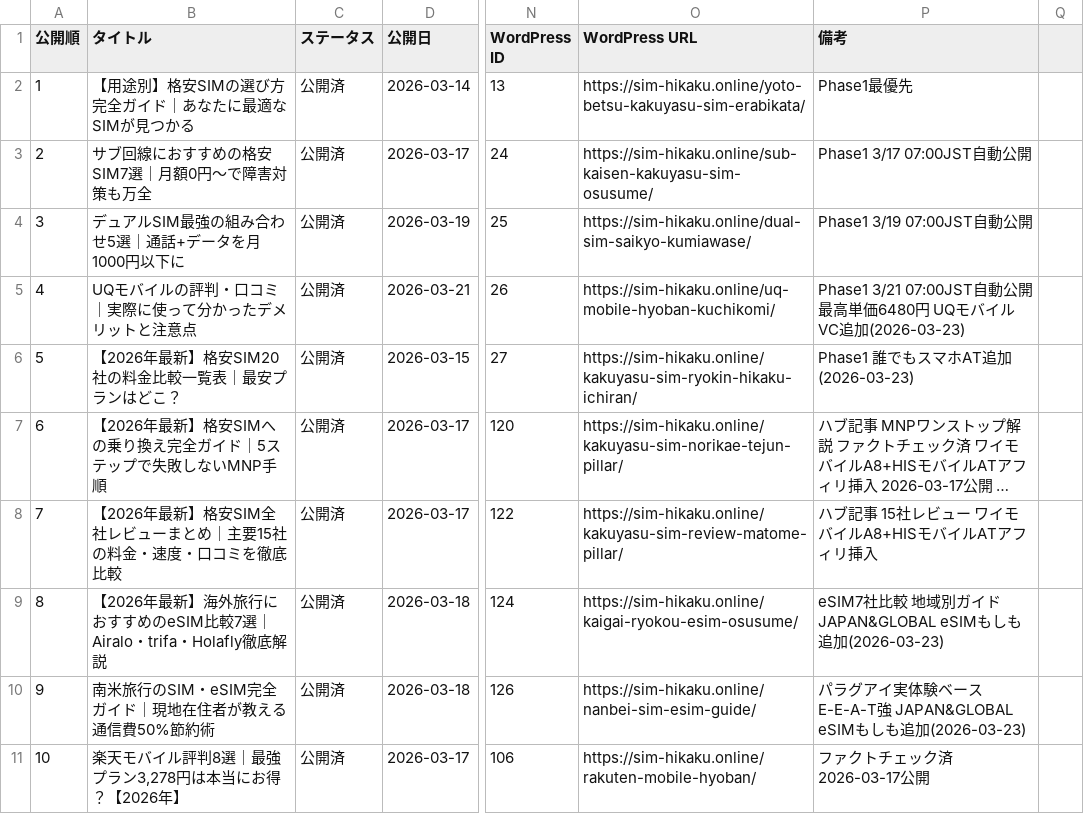
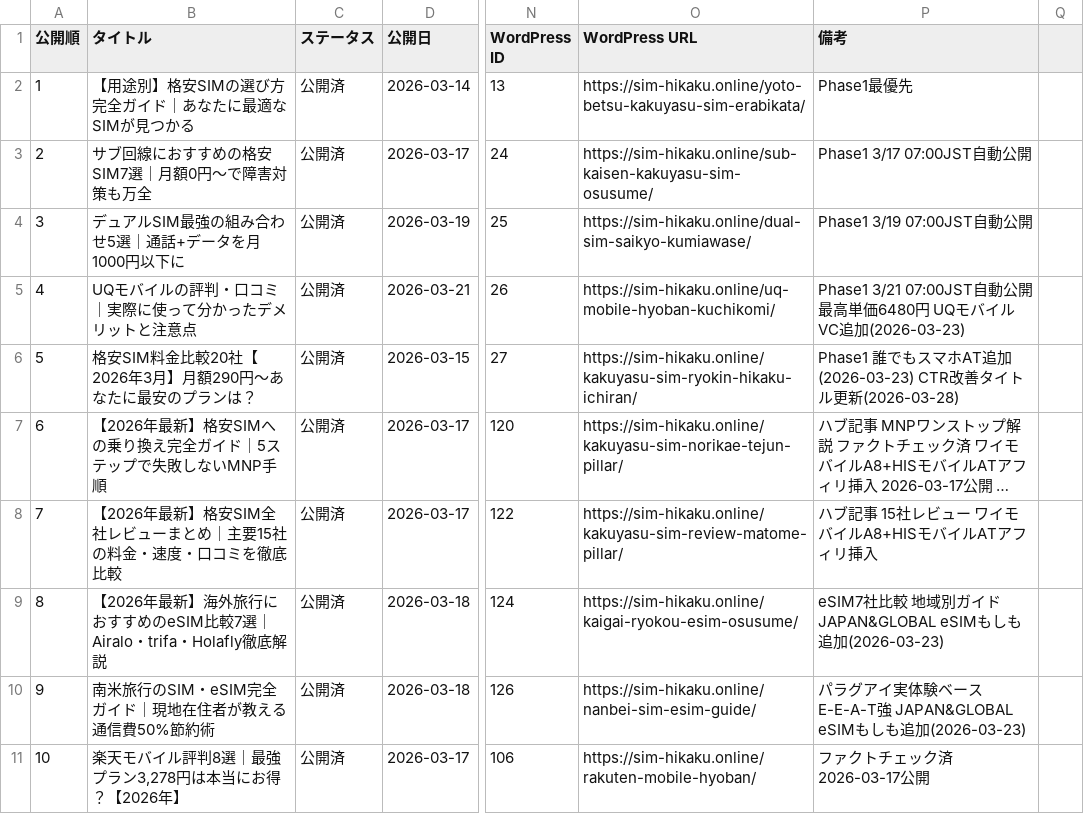
Before and after one commit to tmizuno27/claude-code, a CSV file: sites/sim-hikaku.online/outputs/article-management.csv, drawn as a sheet; only a part is shown, gaps mark what is left out; long unchanged cells end in …; the diff names each change by its address in the sheet, - before the commit and + after, or states it on an @@ line.

```diff
--- a/sites/sim-hikaku.online/outputs/article-management.csv
+++ b/sites/sim-hikaku.online/outputs/article-management.csv
-B6 (タイトル): 【2026年最新】格安SIM20社の料金比較一覧表｜最安プランはどこ？
+B6 (タイトル): 格安SIM料金比較20社【2026年3月】月額290円〜あなたに最安のプランは？
-P6 (備考): Phase1 誰でもスマホAT追加(2026-03-23)
+P6 (備考): Phase1 誰でもスマホAT追加(2026-03-23) CTR改善タイトル更新(2026-03-28)
```
Also changed, not shown: sites/otona-match.com/outputs/article-management.csv, 1 other file.
